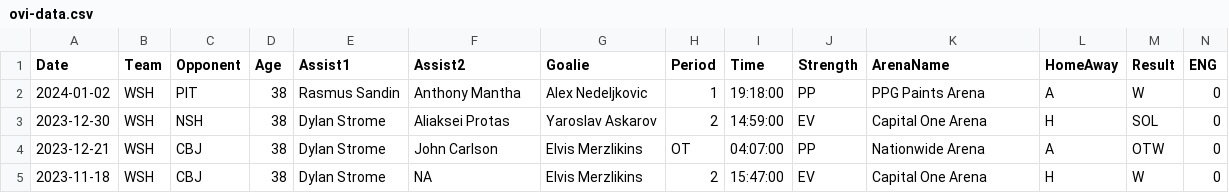
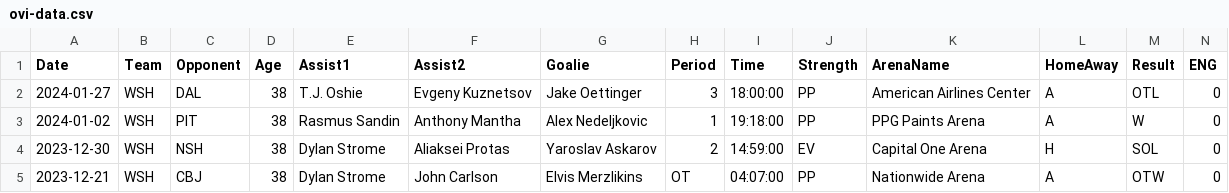
Before and after one commit to jeffreyz374/Ovi-Gretzky-Comparison-Project, a CSV file: Data/ovi-data.csv, drawn as a sheet; only a part is shown; the shorter side is filled out with more unchanged rows; rows hold the shown columns only; the diff names each change by its address in the sheet, - before the commit and + after, or states it on an @@ line.

```diff
--- a/Data/ovi-data.csv
+++ b/Data/ovi-data.csv
+row 2: 2024-01-27 | WSH | DAL | 38 | T.J. Oshie | Evgeny Kuznetsov | Jake Oettinger | 3 | 18:00:00 | PP | American Airlines Center | A | OTL | 0
```
Also changed, not shown: Data/ovi-potential-games.csv.
